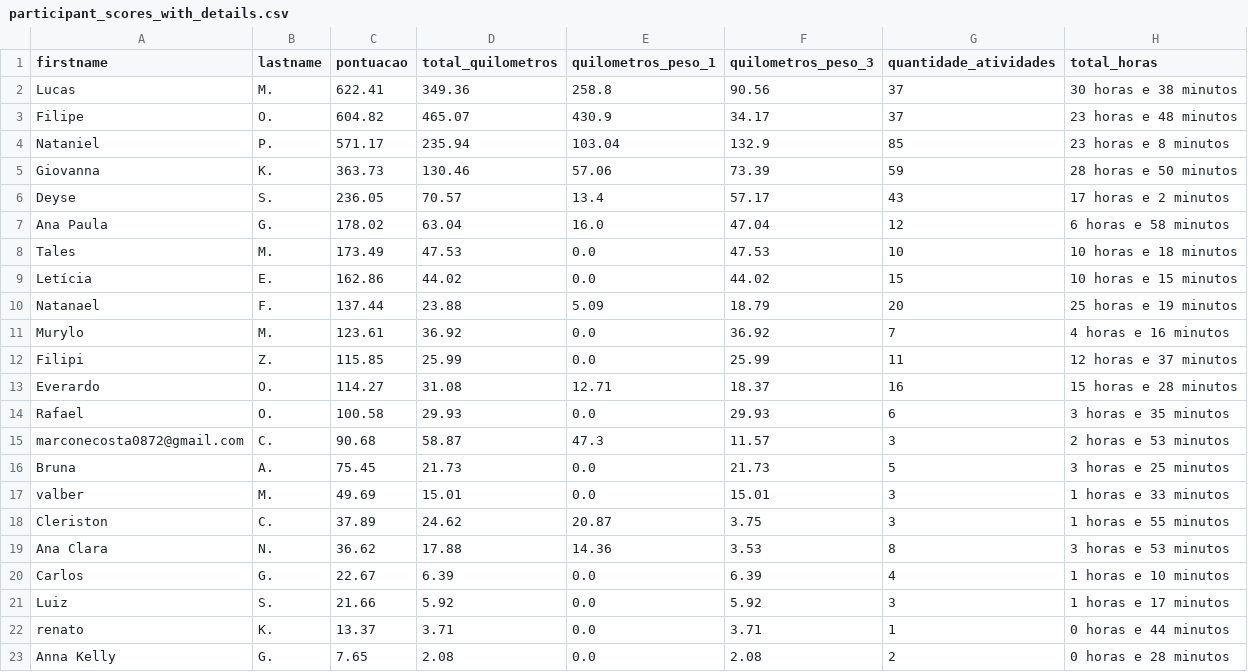
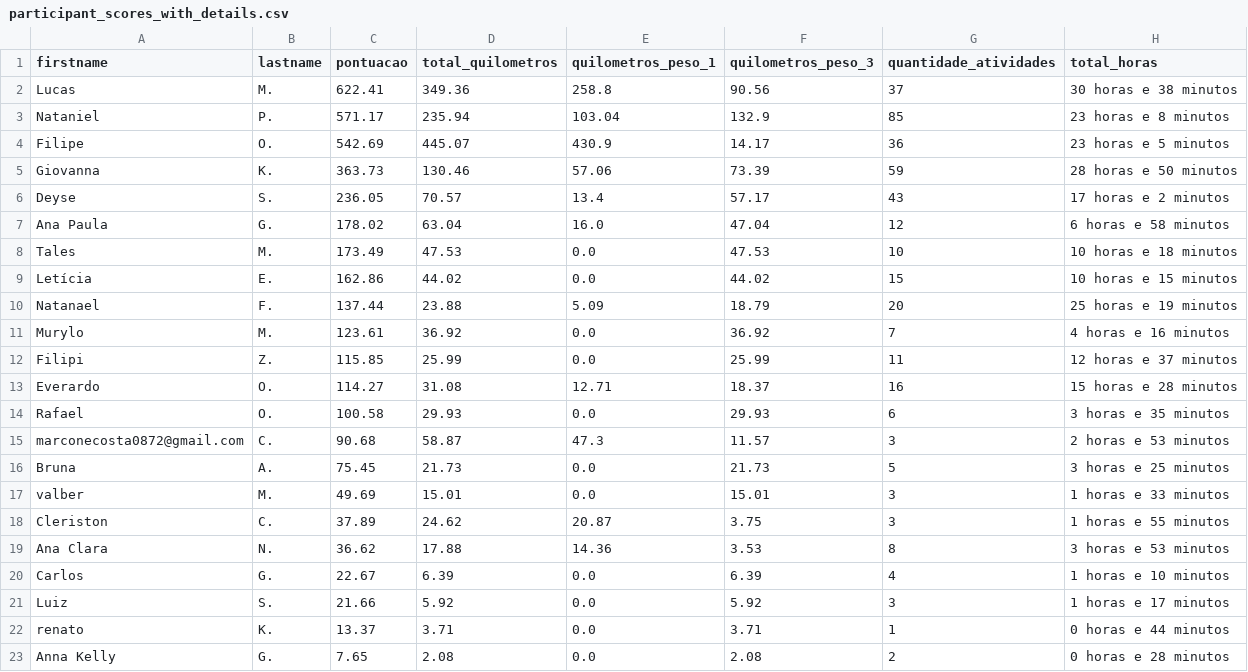
Before and after one commit to test7373/python-strava-champion, a CSV file: participant_scores_with_details.csv, drawn as a sheet; removed rows and columns are numbered as before the commit, all else as after; the diff names each change by its address in the sheet, - before the commit and + after, or states it on an @@ line.

```diff
--- a/participant_scores_with_details.csv
+++ b/participant_scores_with_details.csv
-row 3: Filipe | O. | 604.82 | 465.07 | 430.9 | 34.17 | 37 | 23 horas e 48 minutos
+row 4: Filipe | O. | 542.69 | 445.07 | 430.9 | 14.17 | 36 | 23 horas e 5 minutos
```
Also changed, not shown: 1 other file.
